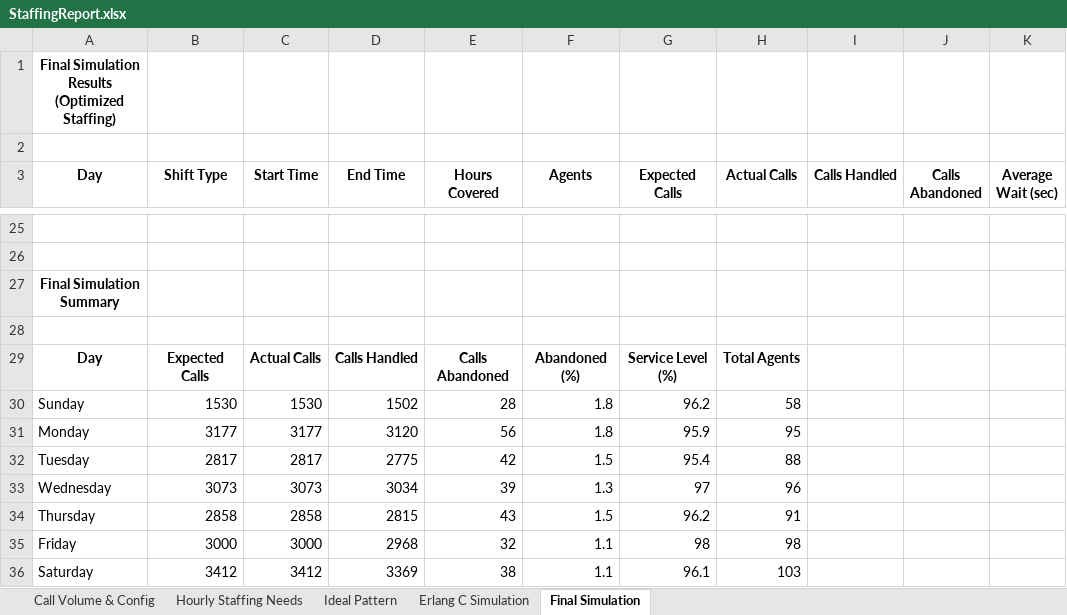
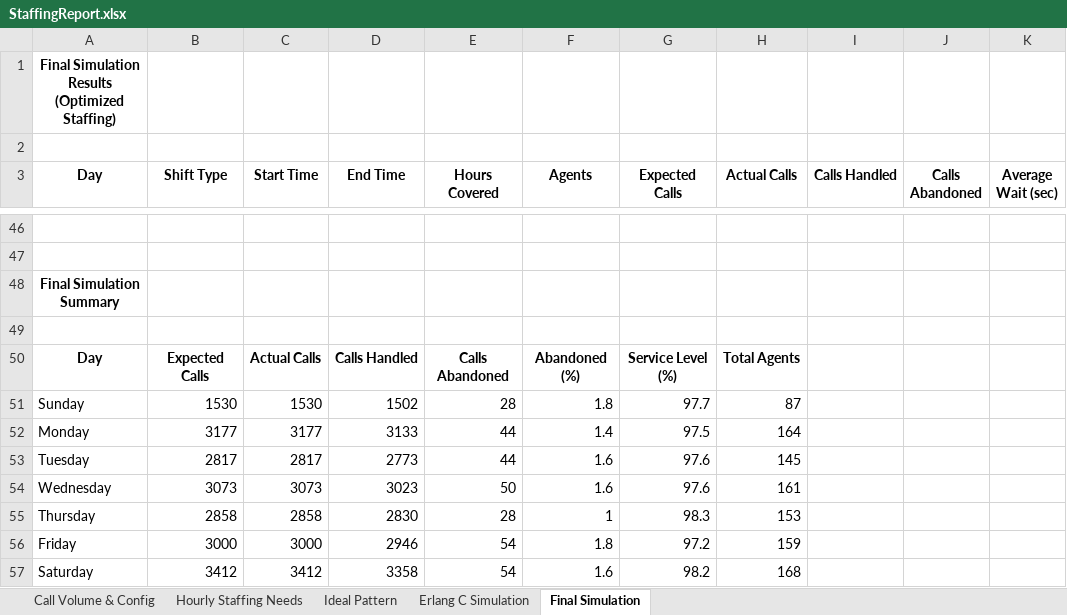
Before and after one commit to Liri-soft/Crew-quant-queueing, an Excel workbook: StaffingReport.xlsx, sheet Final Simulation, drawn as a sheet; only a part is shown, gaps mark what is left out; values as stored, in another font and other column widths than the file's, no borders; addresses are those after the commit; the diff covers the shown part only; the diff names each change by its address in the sheet, - before the commit and + after, or states it on an @@ line.

Commit message:
updated the API responce for graph in responce where added graph object for comparison of Erlang and Final simulation

```diff
--- a/StaffingReport.xlsx (sheet Final Simulation)
+++ b/StaffingReport.xlsx (sheet Final Simulation)
-G51 (Expected Calls): 96.2
+G51 (Expected Calls): 97.7
-H51 (Actual Calls): 58
+H51 (Actual Calls): 87
-D52 (End Time): 3120
+D52 (End Time): 3133
-E52 (Hours Covered): 56
+E52 (Hours Covered): 44
-F52 (Agents): 1.8
+F52 (Agents): 1.4
-G52 (Expected Calls): 95.9
+G52 (Expected Calls): 97.5
-H52 (Actual Calls): 95
+H52 (Actual Calls): 164
-D53 (End Time): 2775
+D53 (End Time): 2773
-E53 (Hours Covered): 42
+E53 (Hours Covered): 44
-F53 (Agents): 1.5
+F53 (Agents): 1.6
-G53 (Expected Calls): 95.4
+G53 (Expected Calls): 97.6
-H53 (Actual Calls): 88
+H53 (Actual Calls): 145
-D54 (End Time): 3034
+D54 (End Time): 3023
-E54 (Hours Covered): 39
+E54 (Hours Covered): 50
-F54 (Agents): 1.3
+F54 (Agents): 1.6
-G54 (Expected Calls): 97
+G54 (Expected Calls): 97.6
-H54 (Actual Calls): 96
+H54 (Actual Calls): 161
-D55 (End Time): 2815
+D55 (End Time): 2830
-E55 (Hours Covered): 43
+E55 (Hours Covered): 28
-F55 (Agents): 1.5
+F55 (Agents): 1
-G55 (Expected Calls): 96.2
+G55 (Expected Calls): 98.3
-H55 (Actual Calls): 91
+H55 (Actual Calls): 153
-D56 (End Time): 2968
+D56 (End Time): 2946
-E56 (Hours Covered): 32
+E56 (Hours Covered): 54
-F56 (Agents): 1.1
+F56 (Agents): 1.8
-G56 (Expected Calls): 98
+G56 (Expected Calls): 97.2
-H56 (Actual Calls): 98
+H56 (Actual Calls): 159
-D57 (End Time): 3369
+D57 (End Time): 3358
-E57 (Hours Covered): 38
+E57 (Hours Covered): 54
-F57 (Agents): 1.1
+F57 (Agents): 1.6
-G57 (Expected Calls): 96.1
+G57 (Expected Calls): 98.2
-H57 (Actual Calls): 103
+H57 (Actual Calls): 168
```
Also changed, not shown: 49 added rows, 28 removed rows and 15 edited cells elsewhere in this sheet, sheet Erlang C Simulation, sheet Ideal Pattern, sheet Call Volume & Config, 6 other files.
